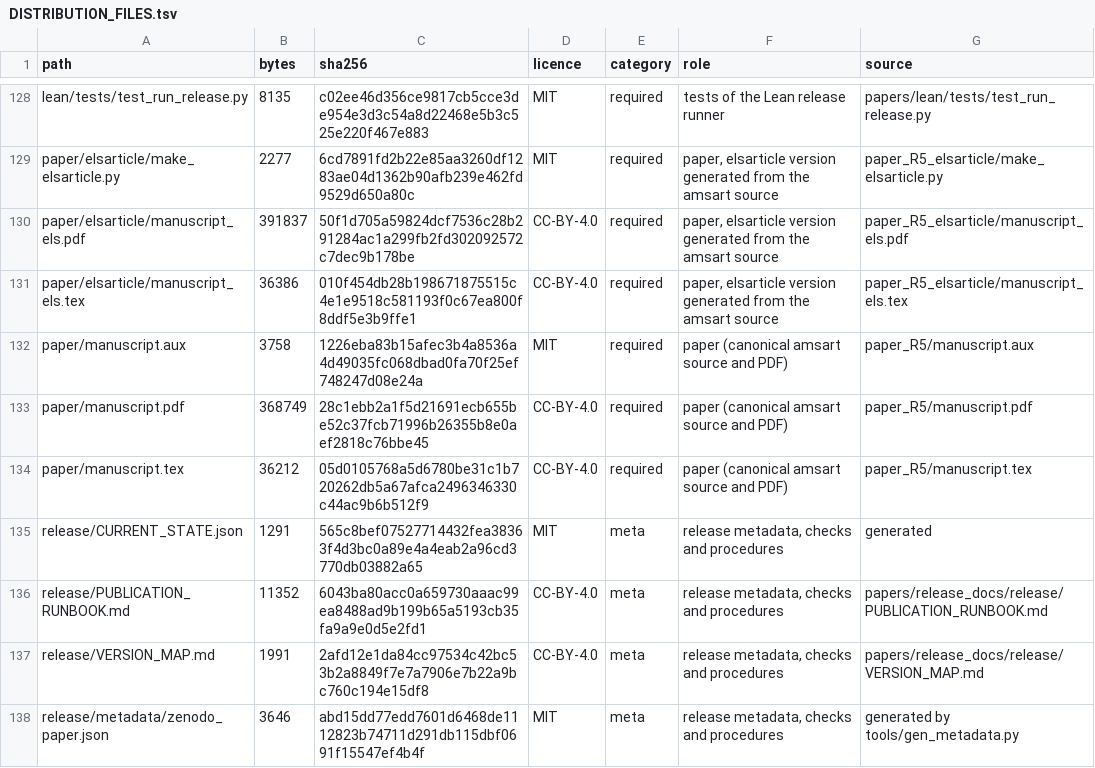
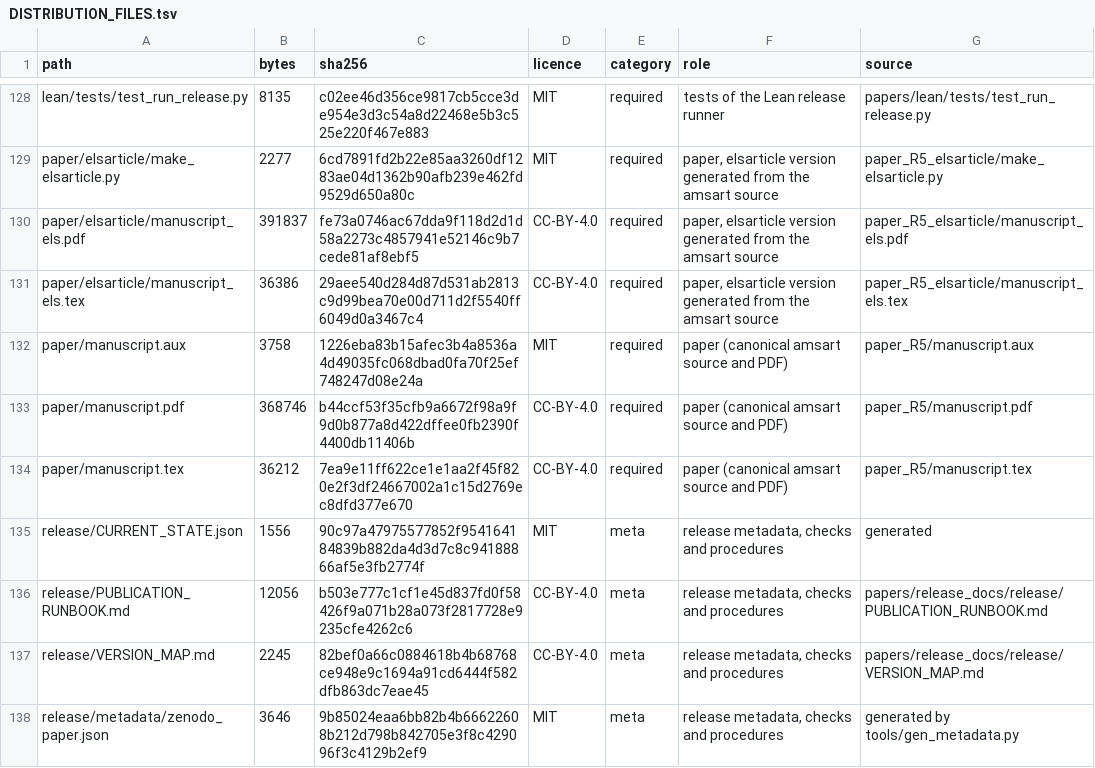
Before and after one commit to hirokifukui/residue-apn, a TSV file: release/DISTRIBUTION_FILES.tsv, drawn as a sheet; only a part is shown, gaps mark what is left out; the diff covers the shown part only.

```diff
--- a/release/DISTRIBUTION_FILES.tsv
+++ b/release/DISTRIBUTION_FILES.tsv
@@ -129,10 +129,10 @@ lean/tests/test_run_release.py	8135	c02ee46d356ce9817cb5cce3de954e3d3c54a8d22468
 paper/elsarticle/make_elsarticle.py	2277	6cd7891fd2b22e85aa3260df1283ae04d1362b90afb239e462fd9529d650a80c	MIT	required	paper, elsarticle version generated from the amsart source	paper_R5_elsarticle/make_elsarticle.py
-paper/elsarticle/manuscript_els.pdf	391837	50f1d705a59824dcf7536c28b291284ac1a299fb2fd302092572c7dec9b178be	CC-BY-4.0	required	paper, elsarticle version generated from the amsart source	paper_R5_elsarticle/manuscript_els.pdf
-paper/elsarticle/manuscript_els.tex	36386	010f454db28b198671875515c4e1e9518c581193f0c67ea800f8ddf5e3b9ffe1	CC-BY-4.0	required	paper, elsarticle version generated from the amsart source	paper_R5_elsarticle/manuscript_els.tex
+paper/elsarticle/manuscript_els.pdf	391837	fe73a0746ac67dda9f118d2d1d58a2273c4857941e52146c9b7cede81af8ebf5	CC-BY-4.0	required	paper, elsarticle version generated from the amsart source	paper_R5_elsarticle/manuscript_els.pdf
+paper/elsarticle/manuscript_els.tex	36386	29aee540d284d87d531ab2813c9d99bea70e00d711d2f5540ff6049d0a3467c4	CC-BY-4.0	required	paper, elsarticle version generated from the amsart source	paper_R5_elsarticle/manuscript_els.tex
 paper/manuscript.aux	3758	1226eba83b15afec3b4a8536a4d49035fc068dbad0fa70f25ef748247d08e24a	MIT	required	paper (canonical amsart source and PDF)	paper_R5/manuscript.aux
-paper/manuscript.pdf	368749	28c1ebb2a1f5d21691ecb655be52c37fcb71996b26355b8e0aef2818c76bbe45	CC-BY-4.0	required	paper (canonical amsart source and PDF)	paper_R5/manuscript.pdf
-paper/manuscript.tex	36212	05d0105768a5d6780be31c1b720262db5a67afca2496346330c44ac9b6b512f9	CC-BY-4.0	required	paper (canonical amsart source and PDF)	paper_R5/manuscript.tex
-release/CURRENT_STATE.json	1291	565c8bef07527714432fea38363f4d3bc0a89e4a4eab2a96cd3770db03882a65	MIT	meta	release metadata, checks and procedures	generated
-release/PUBLICATION_RUNBOOK.md	11352	6043ba80acc0a659730aaac99ea8488ad9b199b65a5193cb35fa9a9e0d5e2fd1	CC-BY-4.0	meta	release metadata, checks and procedures	papers/release_docs/release/PUBLICATION_RUNBOOK.md
-release/VERSION_MAP.md	1991	2afd12e1da84cc97534c42bc53b2a8849f7e7a7906e7b22a9bc760c194e15df8	CC-BY-4.0	meta	release metadata, checks and procedures	papers/release_docs/release/VERSION_MAP.md
-release/metadata/zenodo_paper.json	3646	abd15dd77edd7601d6468de1112823b74711d291db115dbf0691f15547ef4b4f	MIT	meta	release metadata, checks and procedures	generated by tools/gen_metadata.py
+paper/manuscript.pdf	368746	b44ccf53f35cfb9a6672f98a9f9d0b877a8d422dffee0fb2390f4400db11406b	CC-BY-4.0	required	paper (canonical amsart source and PDF)	paper_R5/manuscript.pdf
+paper/manuscript.tex	36212	7ea9e11ff622ce1e1aa2f45f820e2f3df24667002a1c15d2769ec8dfd377e670	CC-BY-4.0	required	paper (canonical amsart source and PDF)	paper_R5/manuscript.tex
+release/CURRENT_STATE.json	1556	90c97a47975577852f954164184839b882da4d3d7c8c94188866af5e3fb2774f	MIT	meta	release metadata, checks and procedures	generated
+release/PUBLICATION_RUNBOOK.md	12056	b503e777c1cf1e45d837fd0f58426f9a071b28a073f2817728e9235cfe4262c6	CC-BY-4.0	meta	release metadata, checks and procedures	papers/release_docs/release/PUBLICATION_RUNBOOK.md
+release/VERSION_MAP.md	2245	82bef0a66c0884618b4b68768ce948e9c1694a91cd6444f582dfb863dc7eae45	CC-BY-4.0	meta	release metadata, checks and procedures	papers/release_docs/release/VERSION_MAP.md
+release/metadata/zenodo_paper.json	3646	9b85024eaa6bb82b4b66622608b212d798b842705e3f8c429096f3c4129b2ef9	MIT	meta	release metadata, checks and procedures	generated by tools/gen_metadata.py
```
Also changed, not shown: 21 edited cells elsewhere in this file, 22 other files.
